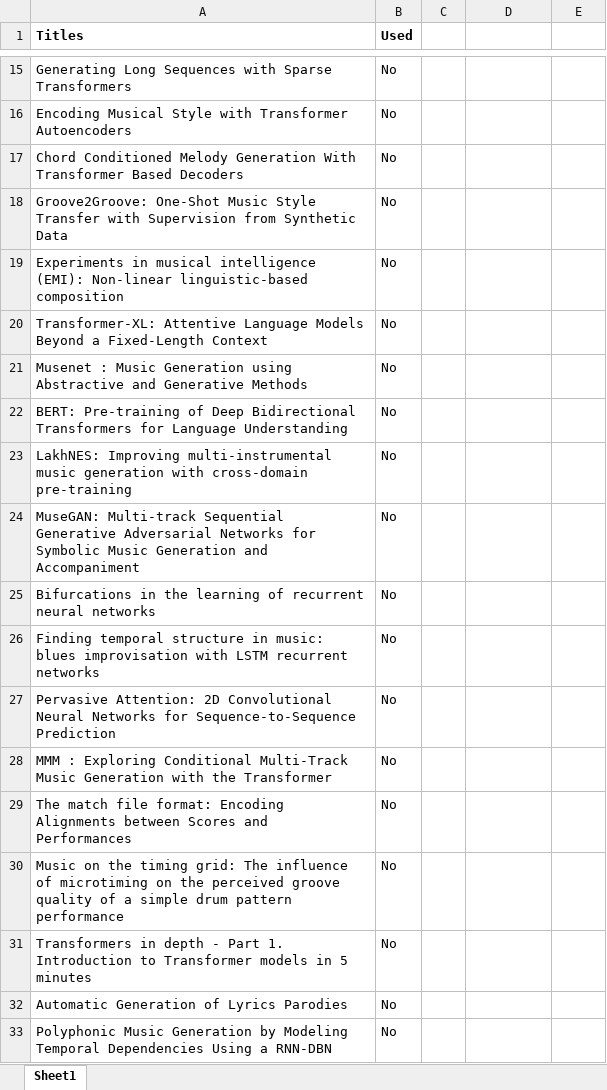
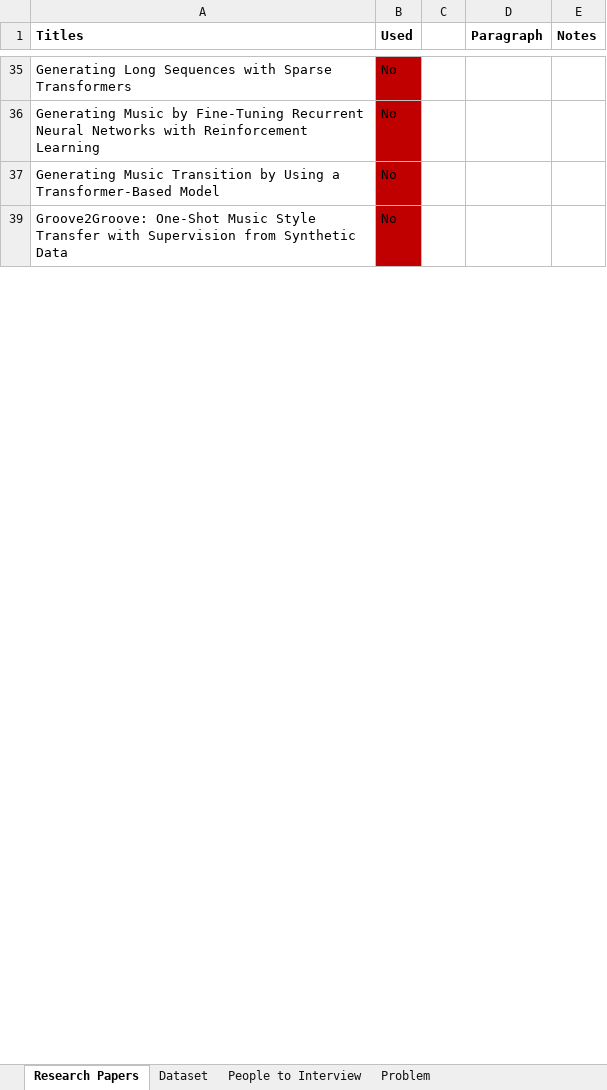
Before and after one commit to sba22222/Thesis-main, an Excel workbook: References.xlsx, sheet Research Papers, drawn as a sheet; only a part is shown, gaps mark what is left out; values as stored, in another font and other column widths than the file's, no borders; removed rows and columns are numbered as before the commit, all else as after; the diff covers the shown part only; the diff names each change by its address in the sheet, - before the commit and + after, or states it on an @@ line.

Commit message:
Update References.xlsx

```diff
--- a/References.xlsx (sheet Research Papers)
+++ b/References.xlsx (sheet Research Papers)
-sheet tab: Sheet1
+sheet tab: Research Papers
+sheet tab: Dataset
+sheet tab: People to Interview
+sheet tab: Problem
-D1: (empty)
+D1: Paragraph
-E1: (empty)
+E1: Notes
-B35 fill: none
+B35 fill: #C00000
@@ row 48 moved to row 36: Generating Music by Fine-Tuning Recurren… @@
-A37 (Titles): Encoding Musical Style with Transformer Autoencoders
+A37 (Titles): Generating Music Transition by Using a Transformer-Based Model
-B37 fill: none
+B37 fill: #C00000
@@ row 17 moved to row 19: Chord Conditioned Melody Generation With… @@
-B39 fill: none
+B39 fill: #C00000
@@ row 19 moved to row 31: Experiments in musical intelligence (EMI… @@
-row 20: Transformer-XL: Attentive Language Models Beyond a Fixed-Length Context | No
@@ row 21 moved to row 56: Musenet : Music Generation using Abstrac… @@
-row 22: BERT: Pre-training of Deep Bidirectional Transformers for Language Understanding | No
-row 23: LakhNES: Improving multi-instrumental music generation with cross-domain pre-training | No
@@ row 24 moved to row 54: MuseGAN: Multi-track Sequential Generati… @@
@@ row 25 moved to row 17: Bifurcations in the learning of recurren… @@
@@ row 26 moved to row 33: Finding temporal structure in music: blu… @@
@@ row 27 moved to row 67: Pervasive Attention: 2D Convolutional Ne… @@
-row 28: MMM : Exploring Conditional Multi-Track Music Generation with the Transformer | No
-row 29: The match file format: Encoding Alignments between Scores and Performances | No
@@ row 30 moved to row 58: Music on the timing grid: The influence … @@
-row 31: Transformers in depth - Part 1. Introduction to Transformer models in 5 minutes | No
@@ row 32 moved to row 15: Automatic Generation of Lyrics Parodies @@
@@ row 33 moved to row 68: Polyphonic Music Generation by Modeling … @@
```
Also changed, not shown: 2 added rows, 14 removed rows, 45 moved rows, 4 edited cells and cell formats elsewhere in this sheet, hidden cells.
